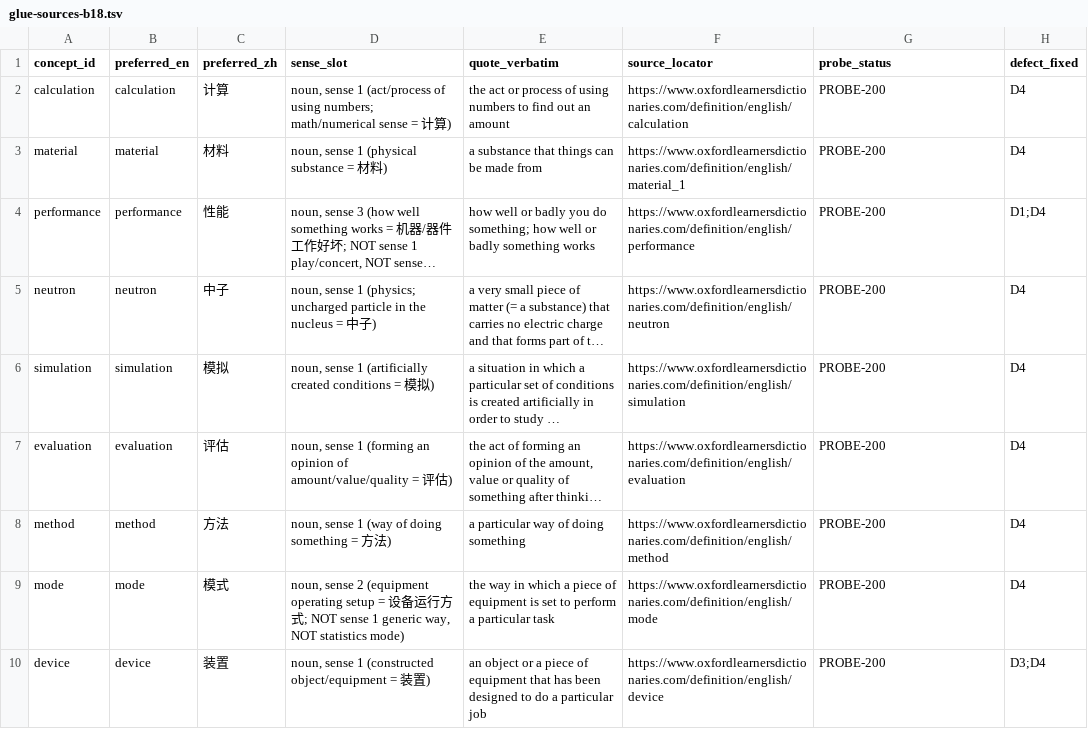
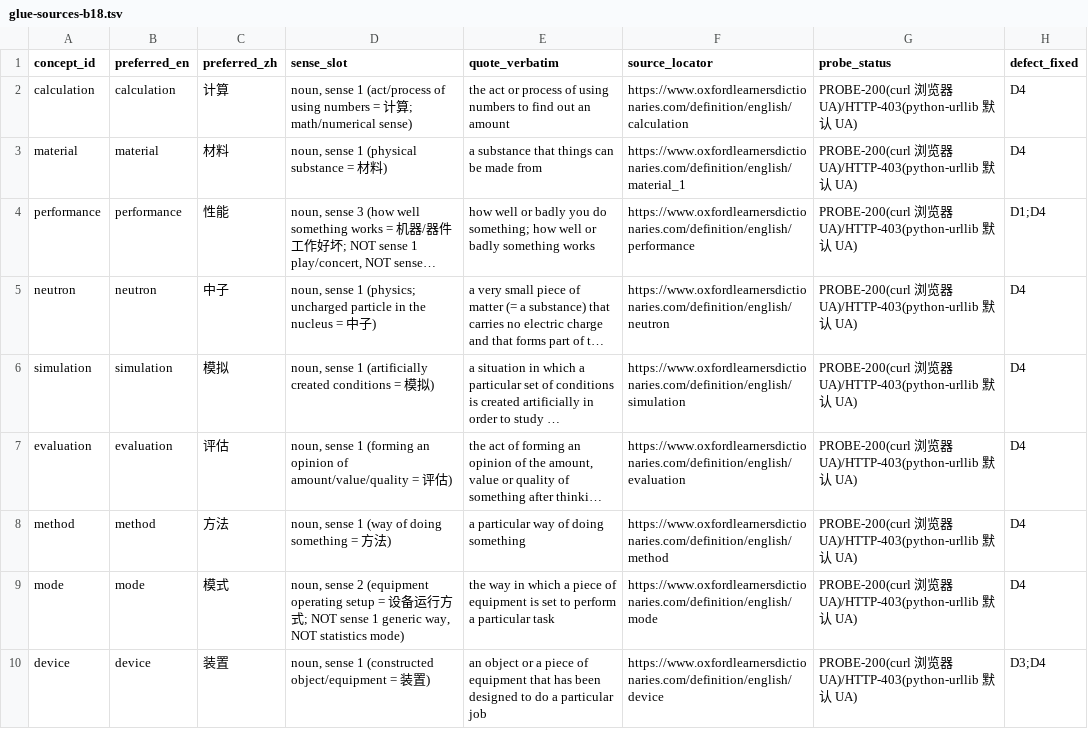
Before and after one commit to zxkjack123/fusion-terms, a TSV file: .github/plans/t4973-batches/glue-sources-b18.tsv, drawn as a sheet; long unchanged cells end in …; the diff names each change by its address in the sheet, - before the commit and + after, or states it on an @@ line.

Commit message:
docs(plan): log D2-4 group5 (B17-B21) independent acceptance PASS (#T-4973)
- Record D2-4 group5 independent acceptance PASS: 100 ids / 200 definition
  rows re-checked line-by-line (blocking 0); registry_batch_verify --lang both
  exit 0, validate_registry 0, pytest 175 passed, row_audit --expect-clean 0.
- W0 evidence bundle (executed once by parent): exit 0, status=pass,
  profile=w0, same_structured_result=true, incomplete=false,
  dir 20261027T142502Z-219275, manifest sha256 3e55be2a...70f2 (re-verified).
- Sources: 84 ids corpus + 16 ids OUP. URL probe: curl 16/16 HTTP 200;
  urllib default UA 16/16 403 -> accepted as known issue per user question
  ("accept stored originals + curl evidence"); --check-urls still NOT passed.
- Keep history FAIL/rework chain; B18/B19 now accepted. Do not claim
  "verified" without independent corroboration; do not advertise high quality
  (nuclear-fusion / neutron-transport circular synonymy limits kept).
- glue-sources-b18.tsv: probe_status unified to dual-path for 9 external rows
  (single-value PROBE-200 no longer valid); sealing = verb sense 2 process.
- State line: overall IN_PROGRESS, group PASS, W1-B 21/34, subtasks 50/78,
  total 66/190 (~35%), next B22-B26 not authorized.

```diff
--- a/.github/plans/t4973-batches/glue-sources-b18.tsv
+++ b/.github/plans/t4973-batches/glue-sources-b18.tsv
-D2 (sense_slot): …of using numbers; math/numerical sense = 计算)
+D2 (sense_slot): …of using numbers = 计算; math/numerical sense)
-G2:G10 (probe_status): PROBE-200
+G2:G10 (probe_status): PROBE-200(curl 浏览器 UA)/HTTP-403(python-urllib 默认 UA)
```
Also changed, not shown: 1 other file.
